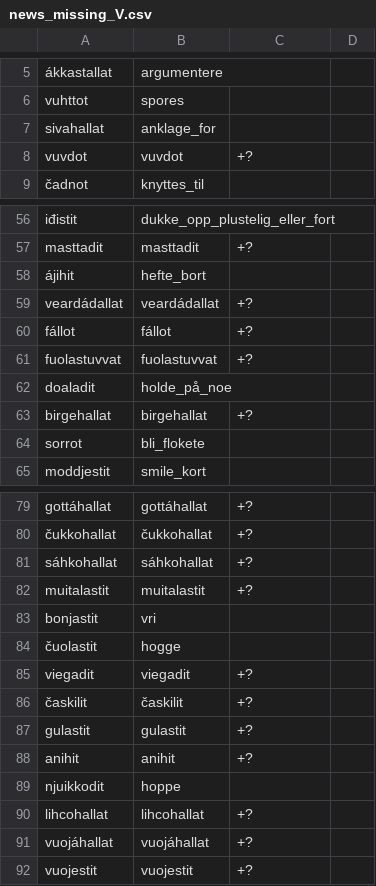
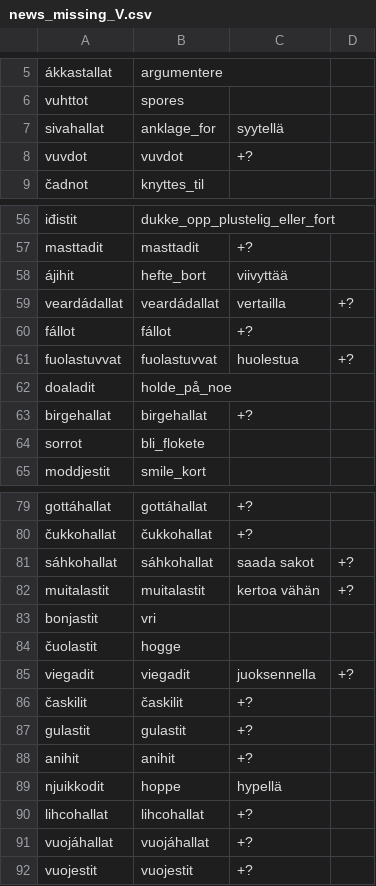
Before and after one commit to giellalt/dict-sme-fin, a CSV file: inc/news_missing_V.csv, drawn as a sheet; only a part is shown, gaps mark what is left out; the diff names each change by its address in the sheet, - before the commit and + after, or states it on an @@ line.

Commit message:
minor updates with verbs

```diff
--- a/inc/news_missing_V.csv
+++ b/inc/news_missing_V.csv
-C7: (empty)
+C7: syytellä
-C58: (empty)
+C58: viivyttää
-C59: +?
+C59: vertailla
-D59: (empty)
+D59: +?
-C61: +?
+C61: huolestua
-D61: (empty)
+D61: +?
-C81: +?
+C81: saada sakot
-D81:D82: (empty)
+D81:D82: +?
-C82: +?
+C82: kertoa vähän
-C85: +?
+C85: juoksennella
-D85: (empty)
+D85: +?
-C89: (empty)
+C89: hypellä
```
